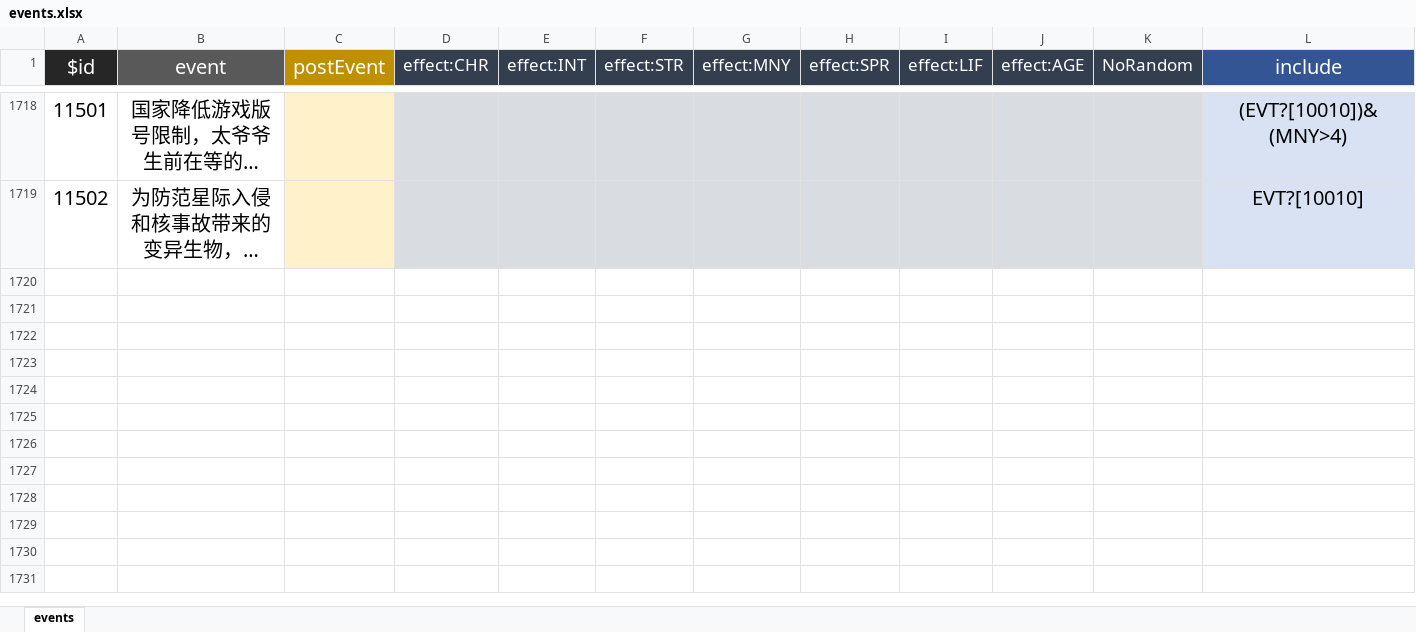
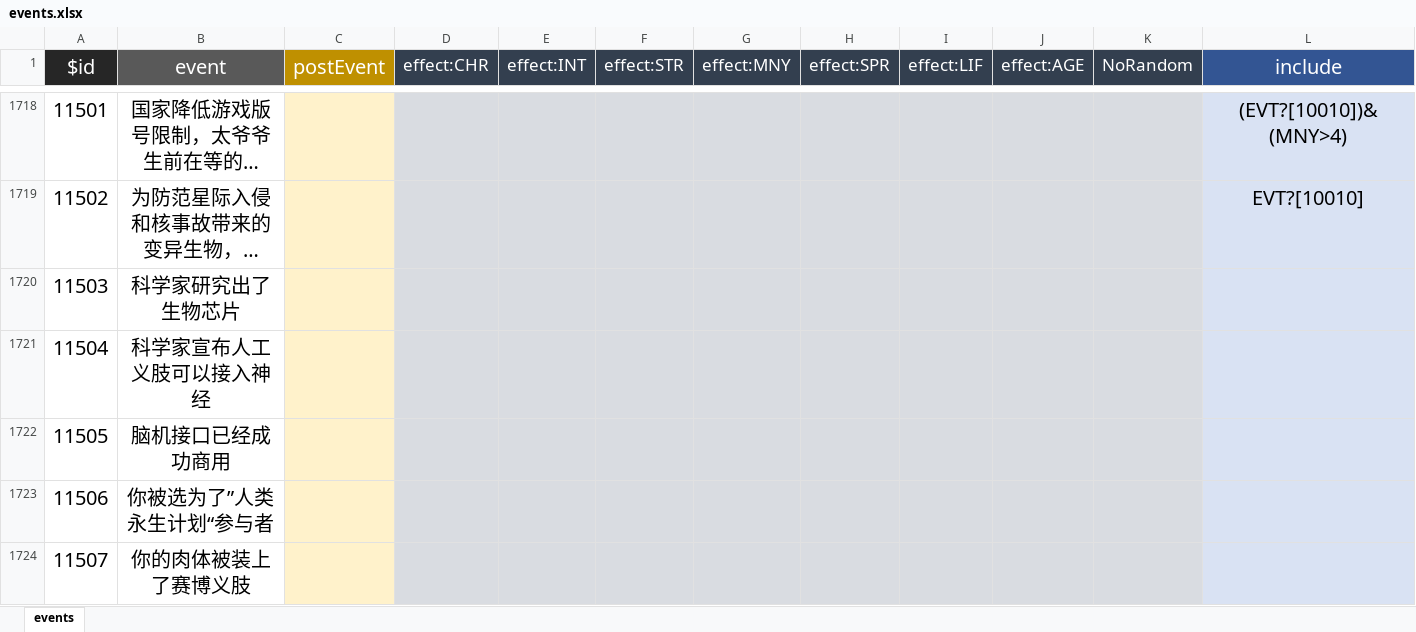
Before and after one commit to VickScarlet/lifeRestart, an Excel workbook: data/events.xlsx, sheet events, drawn as a sheet; only a part is shown, gaps mark what is left out; long unchanged cells end in …; values as stored, in another font and other column widths than the file's, no borders; rows hold the shown columns only; the diff covers the shown part only; the diff names each change by its address in the sheet, - before the commit and + after, or states it on an @@ line.

Commit message:
# Add Events list * 科学家研究出了生物芯片 * 科学家宣布人工义肢可以接入神经 * 脑机接口已经成功商用 * 你被选为了”人类永生计划“参与者 * 你的肉体被装上了赛博义肢 * 你成为了世界首个机械融合的人类 * 80%的人类成为了机械融合的新兴人类 * "蠕虫病毒"或将成为世界安全隐患 * 广泛的机械义肢成为黑客的攻击目标 * 你的账户被黑了 * 你的隐私被黑客盗取 * 你的赛博义肢被黑客控制 * 科学家宣称人类进入了"赛博元年" * 你所在的城市频繁出现大规模的车祸 * 你听说国外出现了一个叫"方程式"的黑客组织 * 游戏绿洲发布 * 你听说有人在游戏世界死亡 * 你在VR世界中游玩时，你大脑的重要芯片被黑客攻击了，你死了 * 国家发布计划:要在十年内完成机械义肢的100%覆盖

```diff
--- a/data/events.xlsx (sheet events)
+++ b/data/events.xlsx (sheet events)
+row 1720: 11503 | 科学家研究出了生物芯片
+row 1721: 11504 | 科学家宣布人工义肢可以接入神经
+row 1722: 11505 | 脑机接口已经成功商用
+row 1723: 11506 | 你被选为了”人类永生计划“参与者
+row 1724: 11507 | 你的肉体被装上了赛博义肢
```
Also changed, not shown: 33 added rows elsewhere in this sheet.
